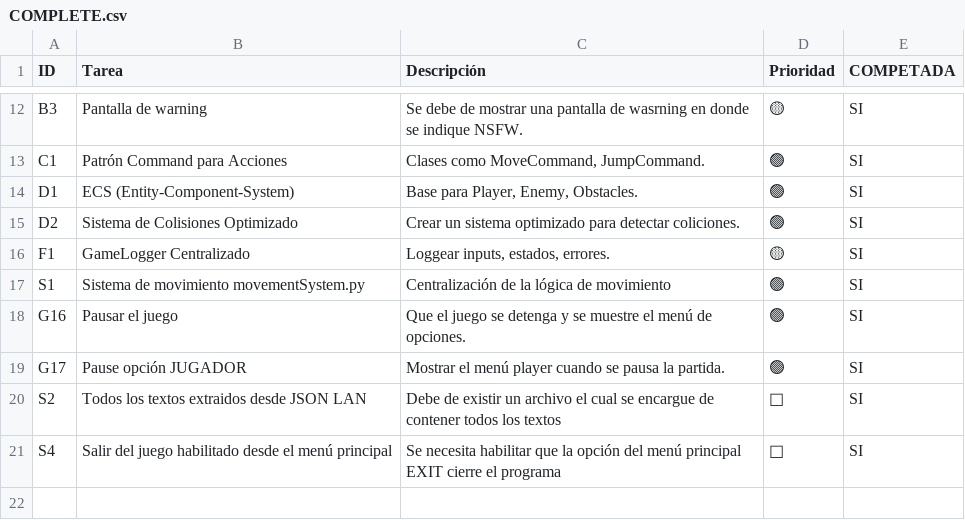
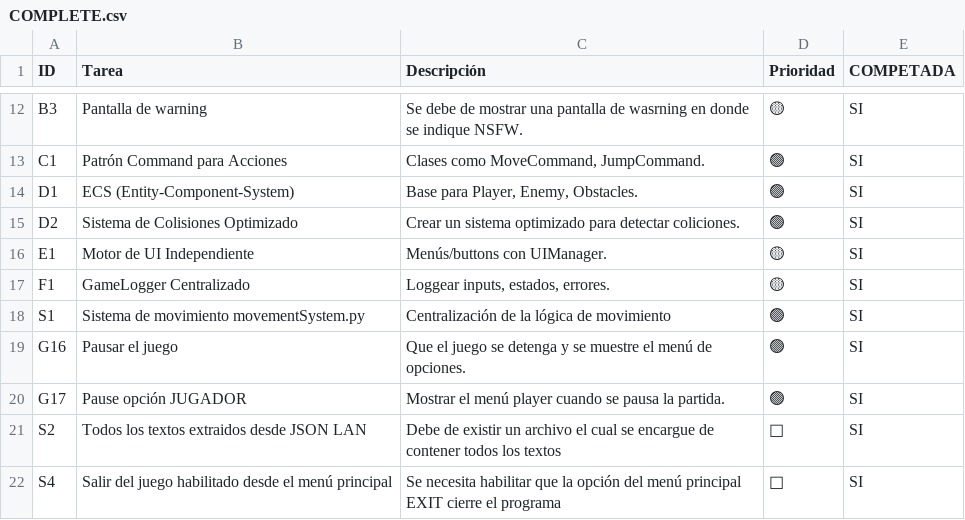
Before and after one commit to felipedelosh/GamePython, a CSV file: Docs/COMPLETE.csv, drawn as a sheet; only a part is shown, gaps mark what is left out; the diff names each change by its address in the sheet, - before the commit and + after, or states it on an @@ line.

```diff
--- a/Docs/COMPLETE.csv
+++ b/Docs/COMPLETE.csv
+row 16: E1 | Motor de UI Independiente | Menús/buttons con UIManager. | 🟡 | SI
```
Also changed, not shown: Docs/backlog.csv, 3 other files.
